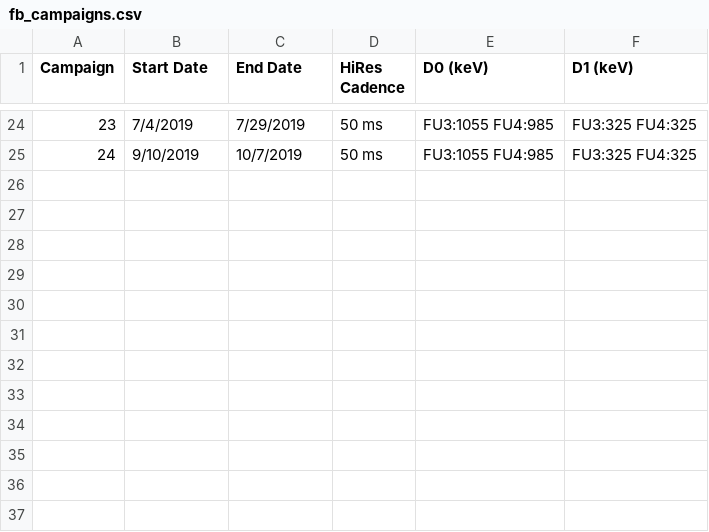
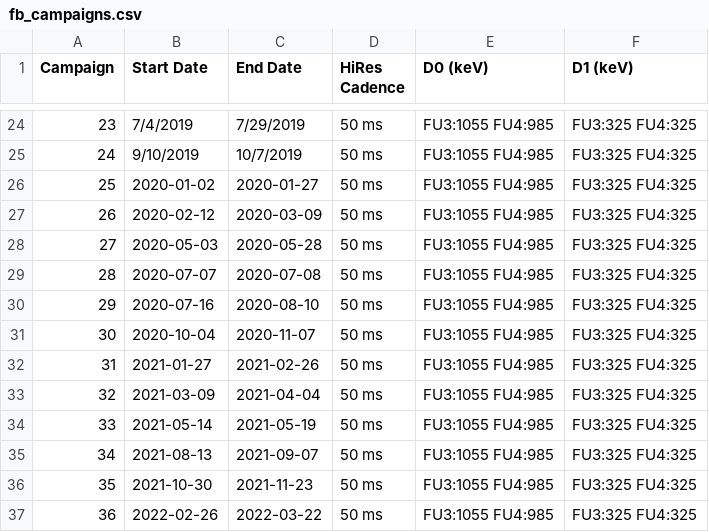
Before and after one commit to mshumko/microburst_dispersion, a CSV file: data/fb_campaigns.csv, drawn as a sheet; only a part is shown, gaps mark what is left out; the diff names each change by its address in the sheet, - before the commit and + after, or states it on an @@ line.

Commit message:
Updated the campaign list to the end of FU4 operations.
Small edits to get the FU4 script working and plot a realistic dispersion range.

```diff
--- a/data/fb_campaigns.csv
+++ b/data/fb_campaigns.csv
+row 26: 25 | 2020-01-02 | 2020-01-27 | 50 ms | FU3:1055 FU4:985 | FU3:325 FU4:325
+row 27: 26 | 2020-02-12 | 2020-03-09 | 50 ms | FU3:1055 FU4:985 | FU3:325 FU4:325
+row 28: 27 | 2020-05-03 | 2020-05-28 | 50 ms | FU3:1055 FU4:985 | FU3:325 FU4:325
+row 29: 28 | 2020-07-07 | 2020-07-08 | 50 ms | FU3:1055 FU4:985 | FU3:325 FU4:325
+row 30: 29 | 2020-07-16 | 2020-08-10 | 50 ms | FU3:1055 FU4:985 | FU3:325 FU4:325
+row 31: 30 | 2020-10-04 | 2020-11-07 | 50 ms | FU3:1055 FU4:985 | FU3:325 FU4:325
+row 32: 31 | 2021-01-27 | 2021-02-26 | 50 ms | FU3:1055 FU4:985 | FU3:325 FU4:325
+row 33: 32 | 2021-03-09 | 2021-04-04 | 50 ms | FU3:1055 FU4:985 | FU3:325 FU4:325
+row 34: 33 | 2021-05-14 | 2021-05-19 | 50 ms | FU3:1055 FU4:985 | FU3:325 FU4:325
+row 35: 34 | 2021-08-13 | 2021-09-07 | 50 ms | FU3:1055 FU4:985 | FU3:325 FU4:325
+row 36: 35 | 2021-10-30 | 2021-11-23 | 50 ms | FU3:1055 FU4:985 | FU3:325 FU4:325
+row 37: 36 | 2022-02-26 | 2022-03-22 | 50 ms | FU3:1055 FU4:985 | FU3:325 FU4:325
```
Also changed, not shown: 3 other files.
